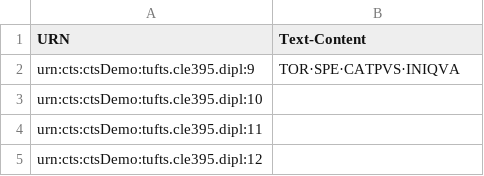
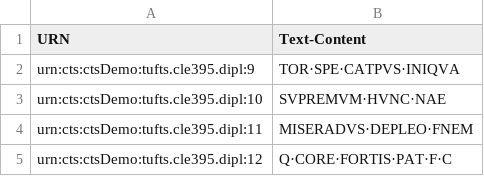
Before and after one commit to Eumaeus/tufts-cts-demo, a CSV file: diplomatic-9-12.csv, drawn as a sheet.

Commit message:
Update diplomatic-9-12.csv

```diff
--- a/diplomatic-9-12.csv
+++ b/diplomatic-9-12.csv
@@ -2,4 +2,4 @@
 "urn:cts:ctsDemo:tufts.cle395.dipl:9","TOR·SPE·CATPVS·INIQVA"
-"urn:cts:ctsDemo:tufts.cle395.dipl:10",""
-"urn:cts:ctsDemo:tufts.cle395.dipl:11",""
-"urn:cts:ctsDemo:tufts.cle395.dipl:12",""
+"urn:cts:ctsDemo:tufts.cle395.dipl:10","SVPREMVM·HVNC·NAE"
+"urn:cts:ctsDemo:tufts.cle395.dipl:11","MISERADVS·DEPLEO·FNEM"
+"urn:cts:ctsDemo:tufts.cle395.dipl:12","Q·CORE·FORTIS·PAT·F·C"
```
